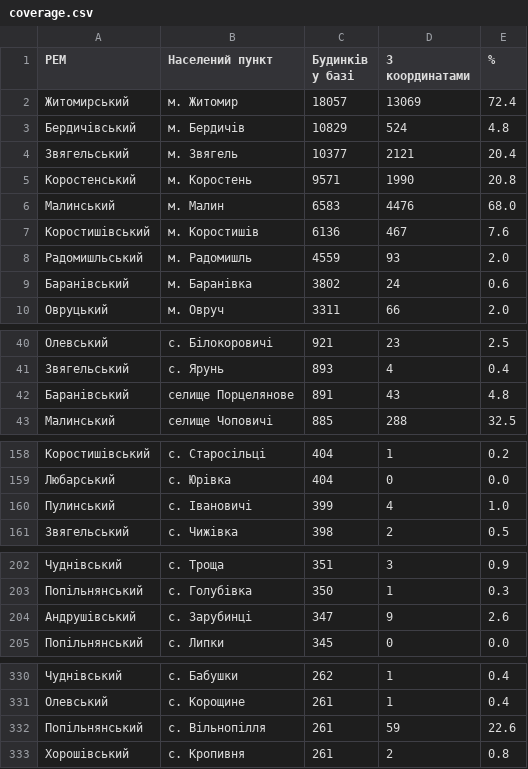
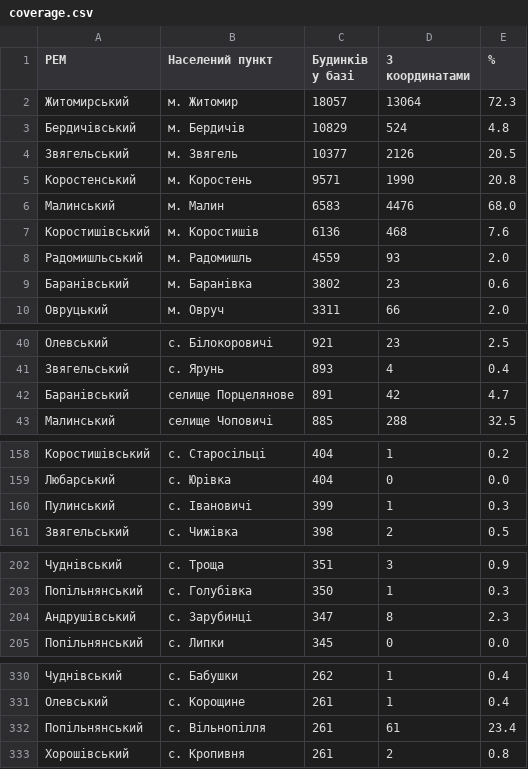
Before and after one commit to primusua-ux/svitlo-zt, a CSV file: data/coverage.csv, drawn as a sheet; only a part is shown, gaps mark what is left out; the diff covers the shown part only.

```diff
--- a/data/coverage.csv
+++ b/data/coverage.csv
@@ -1,10 +1,10 @@
 РЕМ,Населений пункт,Будинків у базі,З координатами,%
-Житомирський,м. Житомир,18057,13069,72.4
+Житомирський,м. Житомир,18057,13064,72.3
 Бердичівський,м. Бердичів,10829,524,4.8
-Звягельський,м. Звягель,10377,2121,20.4
+Звягельський,м. Звягель,10377,2126,20.5
 Коростенський,м. Коростень,9571,1990,20.8
 Малинський,м. Малин,6583,4476,68.0
-Коростишівський,м. Коростишів,6136,467,7.6
+Коростишівський,м. Коростишів,6136,468,7.6
 Радомишльський,м. Радомишль,4559,93,2.0
-Баранівський,м. Баранівка,3802,24,0.6
+Баранівський,м. Баранівка,3802,23,0.6
 Овруцький,м. Овруч,3311,66,2.0
@@ -41,3 +41,3 @@
 Звягельський,с. Ярунь,893,4,0.4
-Баранівський,селище Порцелянове,891,43,4.8
+Баранівський,селище Порцелянове,891,42,4.7
 Малинський,селище Чоповичі,885,288,32.5
@@ -159,3 +159,3 @@
 Любарський,с. Юрівка,404,0,0.0
-Пулинський,с. Івановичі,399,4,1.0
+Пулинський,с. Івановичі,399,1,0.3
 Звягельський,с. Чижівка,398,2,0.5
@@ -203,3 +203,3 @@
 Попільнянський,с. Голубівка,350,1,0.3
-Андрушівський,с. Зарубинці,347,9,2.6
+Андрушівський,с. Зарубинці,347,8,2.3
 Попільнянський,с. Липки,345,0,0.0
@@ -331,3 +331,3 @@
 Олевський,с. Корощине,261,1,0.4
-Попільнянський,с. Вільнопілля,261,59,22.6
+Попільнянський,с. Вільнопілля,261,61,23.4
 Хорошівський,с. Кропивня,261,2,0.8
```
Also changed, not shown: 6 edited cells elsewhere in this file, 50 other files.
